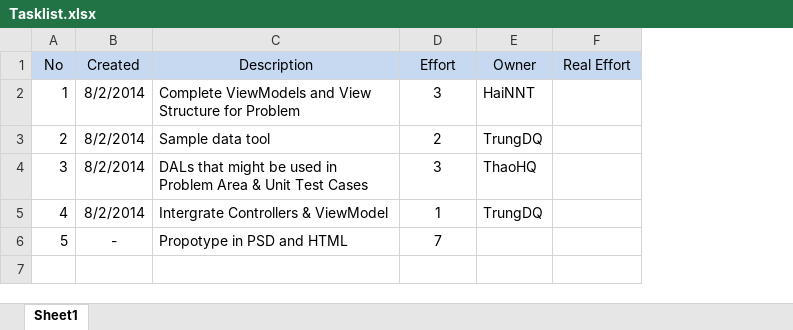
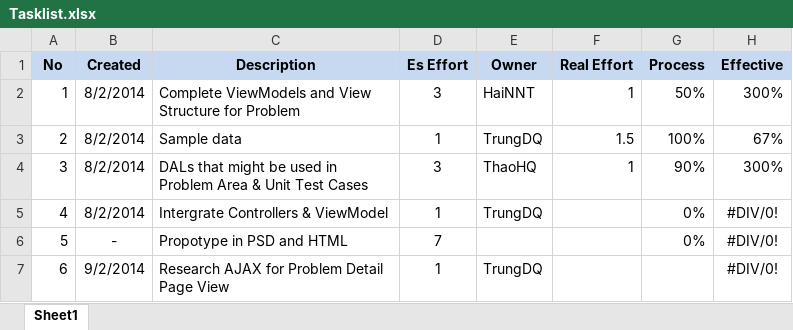
Before and after one commit to hqt/MathHub, an Excel workbook: document/Tasklist.xlsx, sheet Sheet1, drawn as a sheet; values as stored, in another font and other column widths than the file's, no borders; conditional formats not drawn; removed rows and columns are numbered as before the commit, all else as after; the diff names each change by its address in the sheet, - before the commit and + after, or states it on an @@ line.

Commit message:
Update tasklist

```diff
--- a/document/Tasklist.xlsx (sheet Sheet1)
+++ b/document/Tasklist.xlsx (sheet Sheet1)
+column G (Process), row 2: 50%; rows 4-6: 90% | 0% | 0%
+column H (Effective), row 2: 300%; rows 4-6: 300% | #DIV/0! | #DIV/0!
-A1:F1 bold: off
+A1:F1 bold: on
-D1: Effort
+D1: Es Effort
-F2 (Real Effort): (empty)
+F2 (Real Effort): 1
-row 3: 2 | 8/2/2014 | Sample data tool | 2 | TrungDQ
+row 3: 2 | 8/2/2014 | Sample data | 1 | TrungDQ | 1.5 | 100% | 67%
-F4 (Real Effort): (empty)
+F4 (Real Effort): 1
+row 7: 6 | 9/2/2014 | Research AJAX for Problem Detail Page View | 1 | TrungDQ |  |  | #DIV/0!
```
